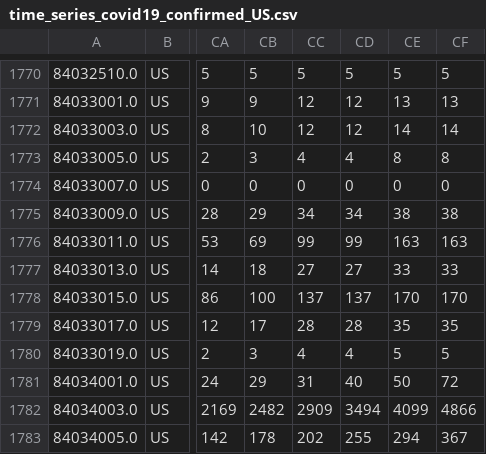
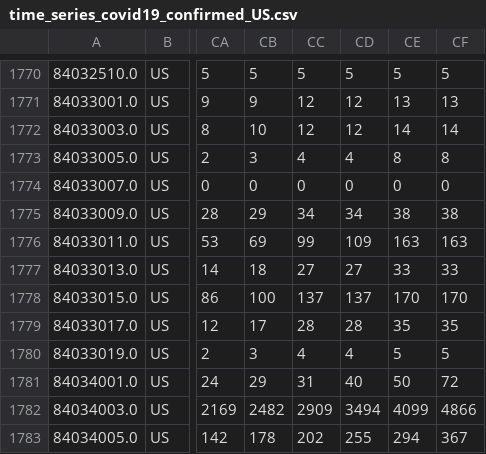
Before and after one commit to boogheta/coronavirus-countries, a CSV file: data/time_series_covid19_confirmed_US.csv, drawn as a sheet; only a part is shown, gaps mark what is left out; the diff names each change by its address in the sheet, - before the commit and + after, or states it on an @@ line.

Commit message:
update source data

```diff
--- a/data/time_series_covid19_confirmed_US.csv
+++ b/data/time_series_covid19_confirmed_US.csv
-CD1776: 99
+CD1776: 109
```
